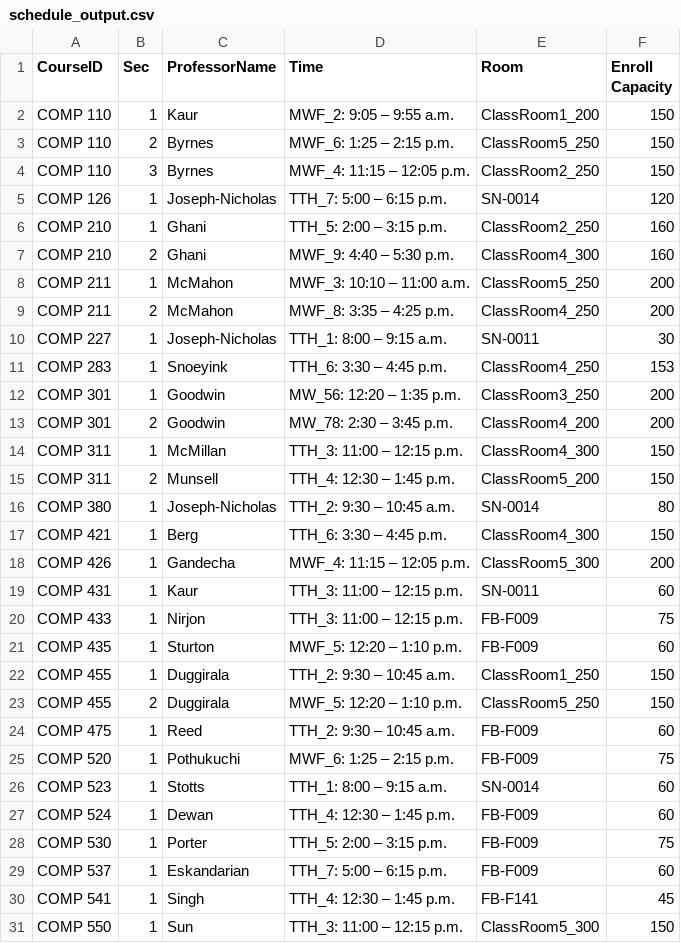
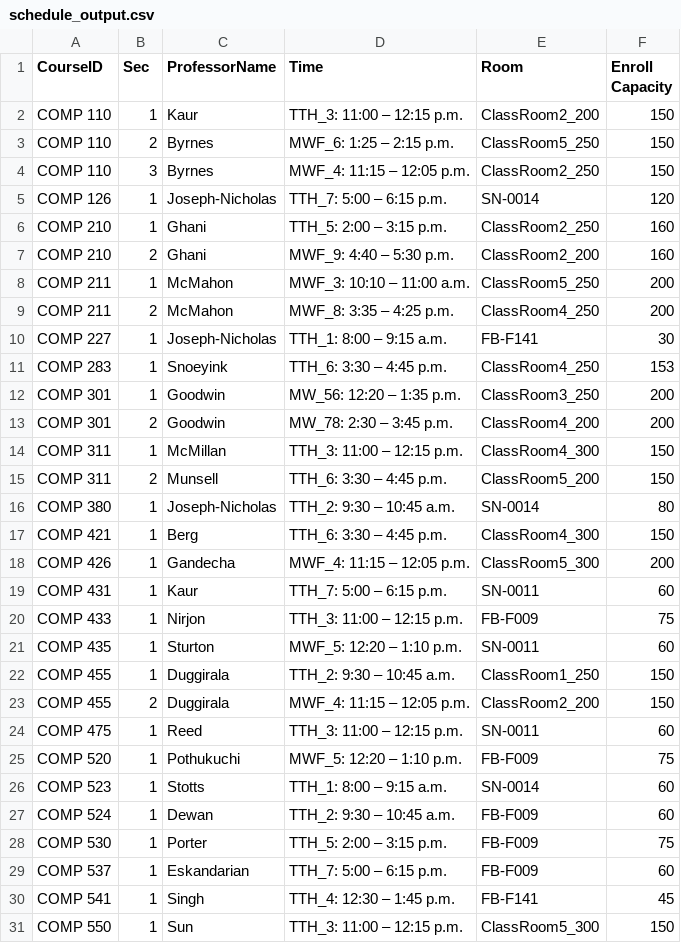
Before and after one commit to hashunc/UNC-CS-Course-Scheduling-mk2, a CSV file: data/CSV/schedule_output.csv, drawn as a sheet; only a part is shown; the diff covers the shown part only.

```diff
--- a/data/CSV/schedule_output.csv
+++ b/data/CSV/schedule_output.csv
@@ -1,3 +1,3 @@
 CourseID,Sec,ProfessorName,Time,Room,Enroll Capacity
-COMP 110,1,Kaur,MWF_2: 9:05 – 9:55 a.m.,ClassRoom1_200,150
+COMP 110,1,Kaur,TTH_3: 11:00 – 12:15 p.m.,ClassRoom2_200,150
 COMP 110,2,Byrnes,MWF_6: 1:25 – 2:15 p.m.,ClassRoom5_250,150
@@ -6,6 +6,6 @@ COMP 126,1,Joseph-Nicholas,TTH_7: 5:00 – 6:15 p.m.,SN-0014,120
 COMP 210,1,Ghani,TTH_5: 2:00 – 3:15 p.m.,ClassRoom2_250,160
-COMP 210,2,Ghani,MWF_9: 4:40 – 5:30 p.m.,ClassRoom4_300,160
+COMP 210,2,Ghani,MWF_9: 4:40 – 5:30 p.m.,ClassRoom2_200,160
 COMP 211,1,McMahon,MWF_3: 10:10 – 11:00 a.m.,ClassRoom5_250,200
 COMP 211,2,McMahon,MWF_8: 3:35 – 4:25 p.m.,ClassRoom4_250,200
-COMP 227,1,Joseph-Nicholas,TTH_1: 8:00 – 9:15 a.m.,SN-0011,30
+COMP 227,1,Joseph-Nicholas,TTH_1: 8:00 – 9:15 a.m.,FB-F141,30
 COMP 283,1,Snoeyink,TTH_6: 3:30 – 4:45 p.m.,ClassRoom4_250,153
@@ -14,3 +14,3 @@ COMP 301,2,Goodwin,MW_78: 2:30 – 3:45 p.m.,ClassRoom4_200,200
 COMP 311,1,McMillan,TTH_3: 11:00 – 12:15 p.m.,ClassRoom4_300,150
-COMP 311,2,Munsell,TTH_4: 12:30 – 1:45 p.m.,ClassRoom5_200,150
+COMP 311,2,Munsell,TTH_6: 3:30 – 4:45 p.m.,ClassRoom5_200,150
 COMP 380,1,Joseph-Nicholas,TTH_2: 9:30 – 10:45 a.m.,SN-0014,80
@@ -18,11 +18,11 @@ COMP 421,1,Berg,TTH_6: 3:30 – 4:45 p.m.,ClassRoom4_300,150
 COMP 426,1,Gandecha,MWF_4: 11:15 – 12:05 p.m.,ClassRoom5_300,200
-COMP 431,1,Kaur,TTH_3: 11:00 – 12:15 p.m.,SN-0011,60
+COMP 431,1,Kaur,TTH_7: 5:00 – 6:15 p.m.,SN-0011,60
 COMP 433,1,Nirjon,TTH_3: 11:00 – 12:15 p.m.,FB-F009,75
-COMP 435,1,Sturton,MWF_5: 12:20 – 1:10 p.m.,FB-F009,60
+COMP 435,1,Sturton,MWF_5: 12:20 – 1:10 p.m.,SN-0011,60
 COMP 455,1,Duggirala,TTH_2: 9:30 – 10:45 a.m.,ClassRoom1_250,150
-COMP 455,2,Duggirala,MWF_5: 12:20 – 1:10 p.m.,ClassRoom5_250,150
-COMP 475,1,Reed,TTH_2: 9:30 – 10:45 a.m.,FB-F009,60
-COMP 520,1,Pothukuchi,MWF_6: 1:25 – 2:15 p.m.,FB-F009,75
+COMP 455,2,Duggirala,MWF_4: 11:15 – 12:05 p.m.,ClassRoom2_200,150
+COMP 475,1,Reed,TTH_3: 11:00 – 12:15 p.m.,SN-0011,60
+COMP 520,1,Pothukuchi,MWF_5: 12:20 – 1:10 p.m.,FB-F009,75
 COMP 523,1,Stotts,TTH_1: 8:00 – 9:15 a.m.,SN-0014,60
-COMP 524,1,Dewan,TTH_4: 12:30 – 1:45 p.m.,FB-F009,60
+COMP 524,1,Dewan,TTH_2: 9:30 – 10:45 a.m.,FB-F009,60
 COMP 530,1,Porter,TTH_5: 2:00 – 3:15 p.m.,FB-F009,75
```
Also changed, not shown: 12 edited cells elsewhere in this file, data/Output/google_calendar_graduated.csv, data/Output/google_calendar_undergraduate.csv, 5 other files.
